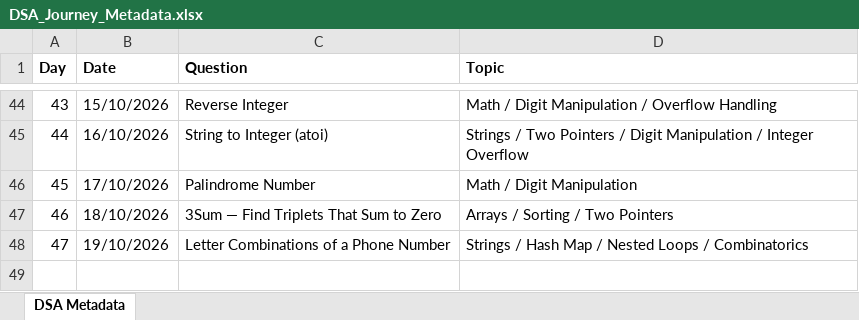
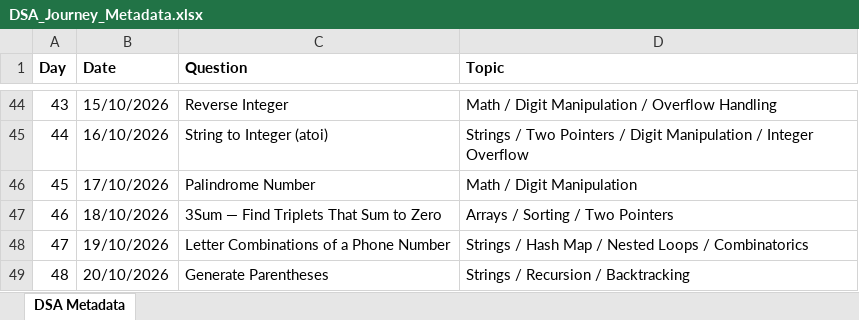
Before and after one commit to ajinkyashinde818/DSA-Journey, an Excel workbook: DSA_Journey_Metadata.xlsx, sheet DSA Metadata, drawn as a sheet; only a part is shown, gaps mark what is left out; values as stored, in another font and other column widths than the file's, no borders; the diff names each change by its address in the sheet, - before the commit and + after, or states it on an @@ line.

```diff
--- a/DSA_Journey_Metadata.xlsx (sheet DSA Metadata)
+++ b/DSA_Journey_Metadata.xlsx (sheet DSA Metadata)
+row 49: 48 | 20/10/2026 | Generate Parentheses | Strings / Recursion / Backtracking
```
Also changed, not shown: 1 other file.
